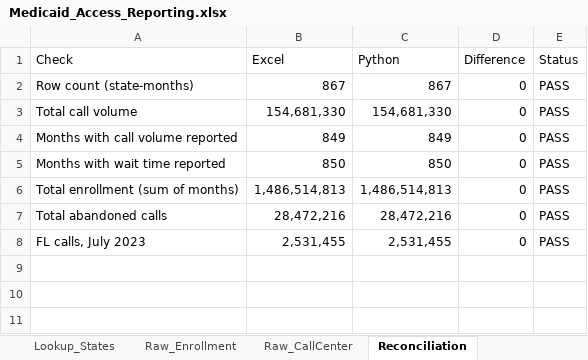
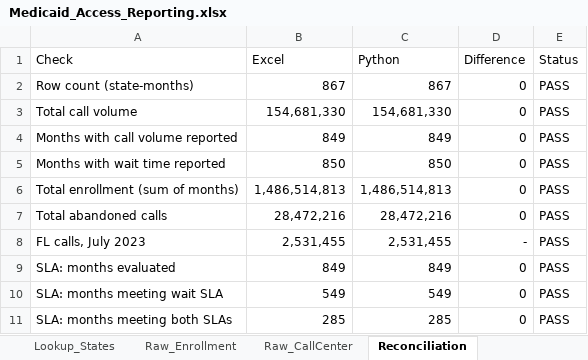
Before and after one commit to villegasjv55/medicaid-access-monitor, an Excel workbook: excel/Medicaid_Access_Reporting.xlsx, sheet Reconciliation, drawn as a sheet; values as stored, in another font and other column widths than the file's, no borders; the diff names each change by its address in the sheet, - before the commit and + after, or states it on an @@ line.

```diff
--- a/excel/Medicaid_Access_Reporting.xlsx (sheet Reconciliation)
+++ b/excel/Medicaid_Access_Reporting.xlsx (sheet Reconciliation)
-D8 (Difference): 0
+D8 (Difference): -
+row 9: SLA: months evaluated | 849 | 849 | 0 | PASS
+row 10: SLA: months meeting wait SLA | 549 | 549 | 0 | PASS
+row 11: SLA: months meeting both SLAs | 285 | 285 | 0 | PASS
```
Also changed, not shown: sheet Calc_Monthly, other sheet tabs, charts or pictures, 17 other files.
